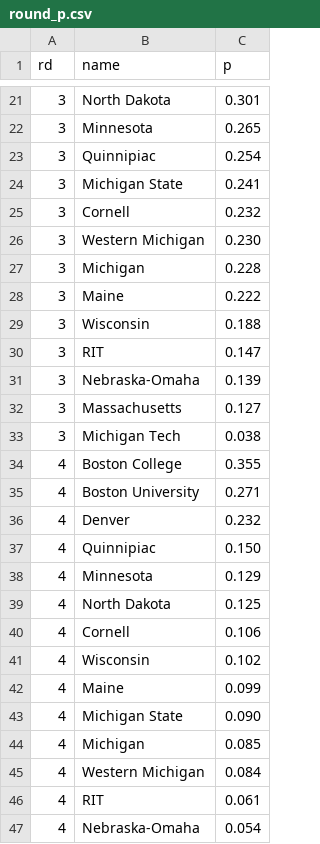
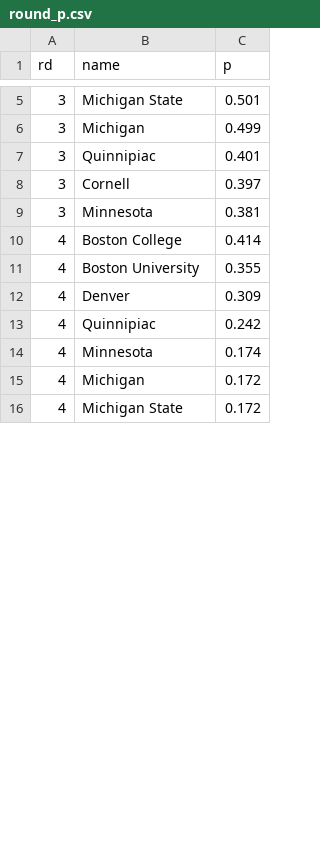
Before and after one commit to octonion/hockey, a CSV file: uscho/tournament/round_p.csv, drawn as a sheet; only a part is shown, gaps mark what is left out; the diff covers the shown part only.

```diff
--- a/uscho/tournament/round_p.csv
+++ b/uscho/tournament/round_p.csv
@@ -21,27 +5,12 @@ rd,name,p
-3,North Dakota,0.301
-3,Minnesota,0.265
-3,Quinnipiac,0.254
-3,Michigan State,0.241
-3,Cornell,0.232
-3,Western Michigan,0.230
-3,Michigan,0.228
-3,Maine,0.222
-3,Wisconsin,0.188
-3,RIT,0.147
-3,Nebraska-Omaha,0.139
-3,Massachusetts,0.127
-3,Michigan Tech,0.038
-4,Boston College,0.355
-4,Boston University,0.271
-4,Denver,0.232
-4,Quinnipiac,0.150
-4,Minnesota,0.129
-4,North Dakota,0.125
-4,Cornell,0.106
-4,Wisconsin,0.102
-4,Maine,0.099
-4,Michigan State,0.090
-4,Michigan,0.085
-4,Western Michigan,0.084
-4,RIT,0.061
-4,Nebraska-Omaha,0.054
+3,Michigan State,0.501
+3,Michigan,0.499
+3,Quinnipiac,0.401
+3,Cornell,0.397
+3,Minnesota,0.381
+4,Boston College,0.414
+4,Boston University,0.355
+4,Denver,0.309
+4,Quinnipiac,0.242
+4,Minnesota,0.174
+4,Michigan,0.172
+4,Michigan State,0.172
```
Also changed, not shown: 1 added row, 26 removed rows and 14 edited cells elsewhere in this file, uscho/csv/uscho_games_2024.csv, 4 other files.
